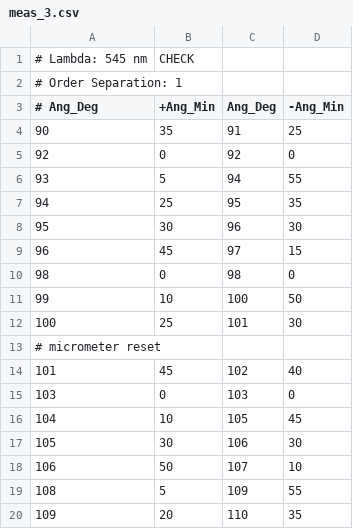
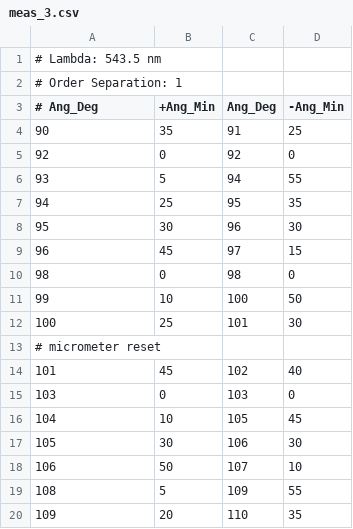
Before and after one commit to sunipkm/hmsb_grating_measurements, a CSV file: data/meas_3.csv, drawn as a sheet; removed rows and columns are numbered as before the commit, all else as after; the diff names each change by its address in the sheet, - before the commit and + after, or states it on an @@ line.

Commit message:
Updated wl on green measurement

```diff
--- a/data/meas_3.csv
+++ b/data/meas_3.csv
-row 1: # Lambda: 545 nm | CHECK
+row 1: # Lambda: 543.5 nm
```
